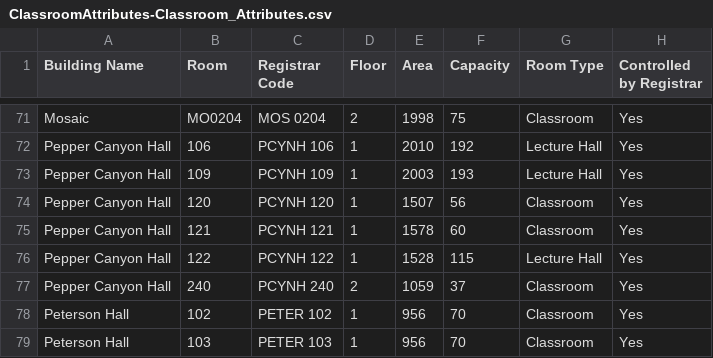
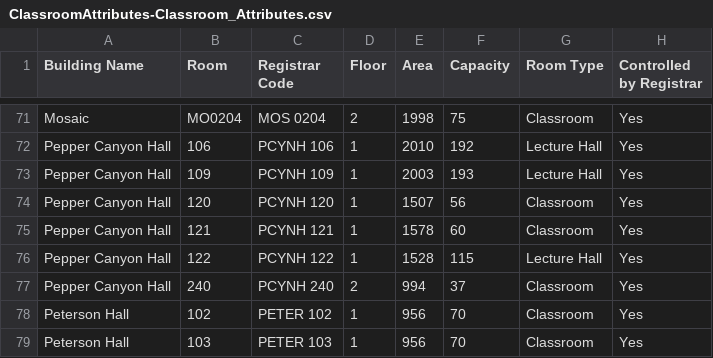
Before and after one commit to ucsd-ets/tritongpt-sitemaps, a CSV file: classroom_details/ClassroomAttributes-Classroom_Attributes.csv, drawn as a sheet; only a part is shown, gaps mark what is left out; the diff names each change by its address in the sheet, - before the commit and + after, or states it on an @@ line.

```diff
--- a/classroom_details/ClassroomAttributes-Classroom_Attributes.csv
+++ b/classroom_details/ClassroomAttributes-Classroom_Attributes.csv
-E77 (Area): 1059
+E77 (Area): 994
```
Also changed, not shown: classroom_details/ClassroomAttributes-Media_Equipment.csv, 7 other files.
